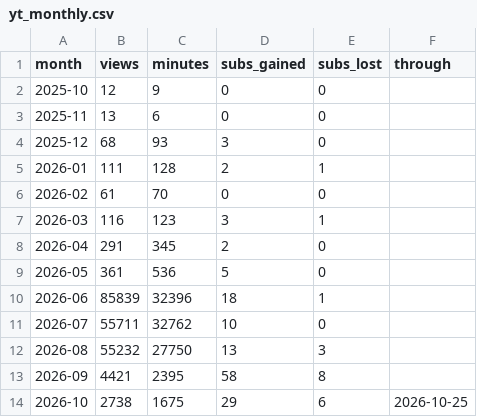
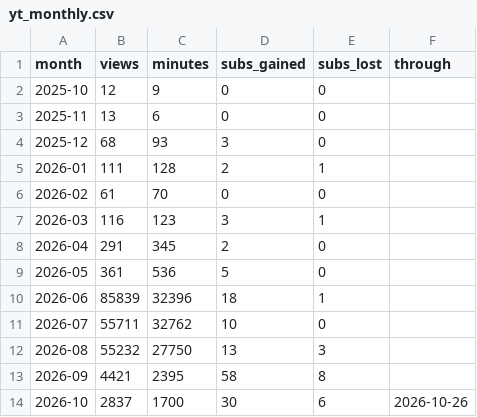
Before and after one commit to Tohomito/atm-dashboard, a CSV file: data/sm/yt_monthly.csv, drawn as a sheet.

```diff
--- a/data/sm/yt_monthly.csv
+++ b/data/sm/yt_monthly.csv
@@ -13,2 +13,2 @@ month,views,minutes,subs_gained,subs_lost,through
 2026-09,4421,2395,58,8,
-2026-10,2738,1675,29,6,2026-10-25
+2026-10,2837,1700,30,6,2026-10-26
```
Also changed, not shown: data/sm/ig_28d.csv, data/sm/ig_posts.csv, 5 other files.
